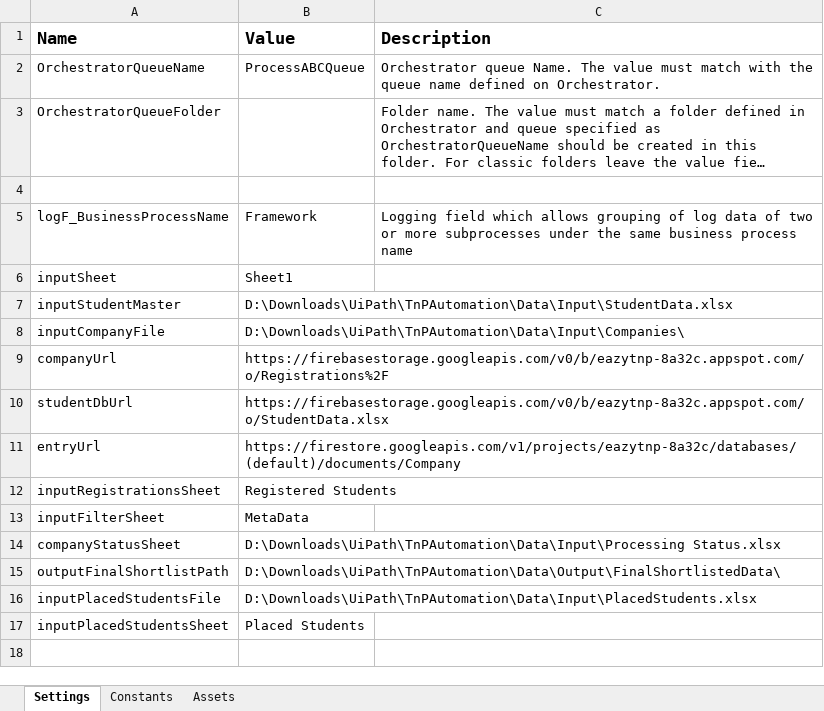
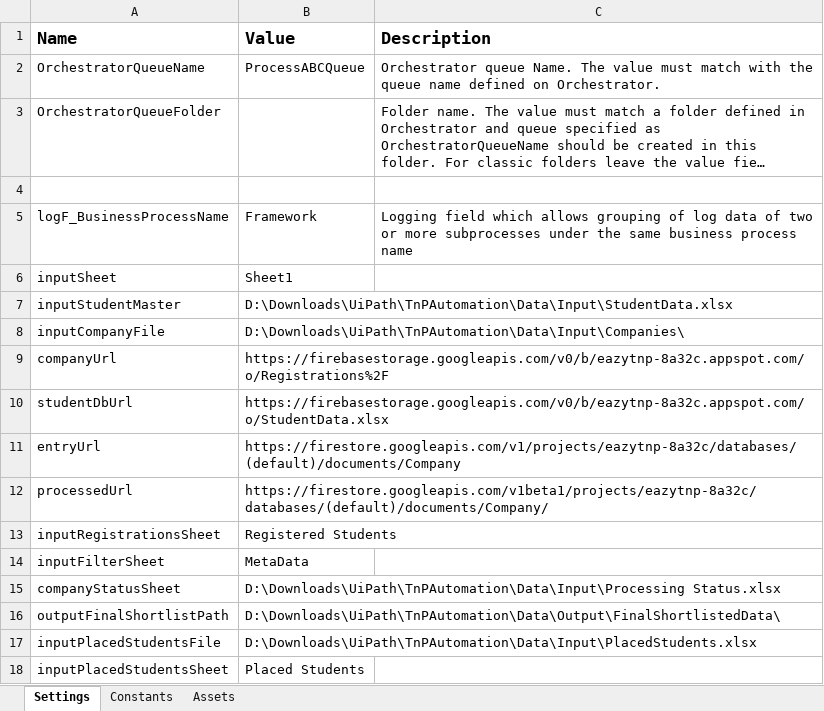
Before and after one commit to nikkbh/BEProject, an Excel workbook: Data/Config.xlsx, sheet Settings, drawn as a sheet; long unchanged cells end in …; values as stored, in another font and other column widths than the file's, no borders; the diff names each change by its address in the sheet, - before the commit and + after, or states it on an @@ line.

```diff
--- a/Data/Config.xlsx (sheet Settings)
+++ b/Data/Config.xlsx (sheet Settings)
+row 12: processedUrl | https://firestore.googleapis.com/v1beta1/projects/eazytnp-8a32c/databases/(default)/documents/Company/
```
Also changed, not shown: Data/Input/Companies/Vodafone.xlsx, Data/Input/Processing Status.xlsx, 14 other files.
